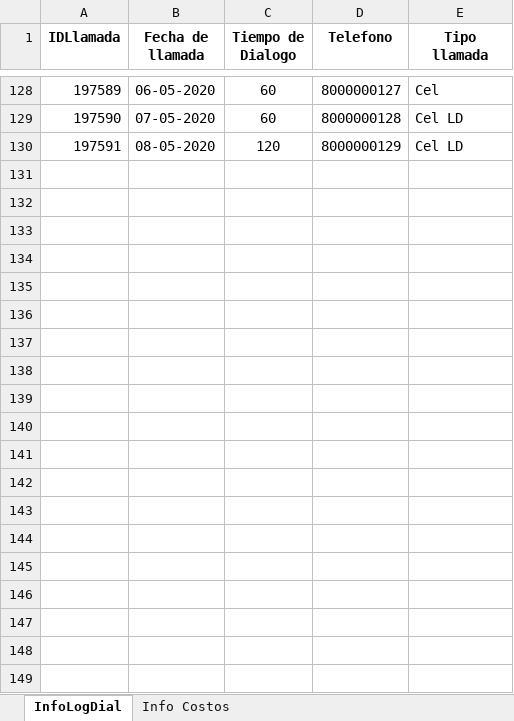
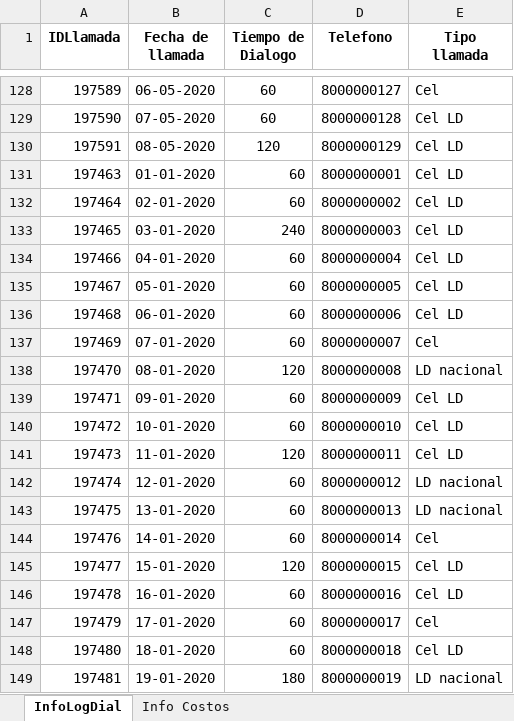
Before and after one commit to migramcas/pruebaNuxiba, an Excel workbook: Prueba_2/DatosPracticaSQL.xlsx, sheet InfoLogDial, drawn as a sheet; only a part is shown, gaps mark what is left out; values as stored, in another font and other column widths than the file's, no borders; the diff covers the shown part only; the diff names each change by its address in the sheet, - before the commit and + after, or states it on an @@ line.

```diff
--- a/Prueba_2/DatosPracticaSQL.xlsx (sheet InfoLogDial)
+++ b/Prueba_2/DatosPracticaSQL.xlsx (sheet InfoLogDial)
+row 131: 197463 | 01-01-2020 | 60 | 8000000001 | Cel LD
+row 132: 197464 | 02-01-2020 | 60 | 8000000002 | Cel LD
+row 133: 197465 | 03-01-2020 | 240 | 8000000003 | Cel LD
+row 134: 197466 | 04-01-2020 | 60 | 8000000004 | Cel LD
+row 135: 197467 | 05-01-2020 | 60 | 8000000005 | Cel LD
+row 136: 197468 | 06-01-2020 | 60 | 8000000006 | Cel LD
+row 137: 197469 | 07-01-2020 | 60 | 8000000007 | Cel
+row 138: 197470 | 08-01-2020 | 120 | 8000000008 | LD nacional
+row 139: 197471 | 09-01-2020 | 60 | 8000000009 | Cel LD
+row 140: 197472 | 10-01-2020 | 60 | 8000000010 | Cel LD
+row 141: 197473 | 11-01-2020 | 120 | 8000000011 | Cel LD
+row 142: 197474 | 12-01-2020 | 60 | 8000000012 | LD nacional
+row 143: 197475 | 13-01-2020 | 60 | 8000000013 | LD nacional
+row 144: 197476 | 14-01-2020 | 60 | 8000000014 | Cel
+row 145: 197477 | 15-01-2020 | 120 | 8000000015 | Cel LD
+row 146: 197478 | 16-01-2020 | 60 | 8000000016 | Cel LD
+row 147: 197479 | 17-01-2020 | 60 | 8000000017 | Cel
+row 148: 197480 | 18-01-2020 | 60 | 8000000018 | Cel LD
+row 149: 197481 | 19-01-2020 | 180 | 8000000019 | LD nacional
```
Also changed, not shown: 110 added rows elsewhere in this sheet, sheet Info Costos, 3 other files.
